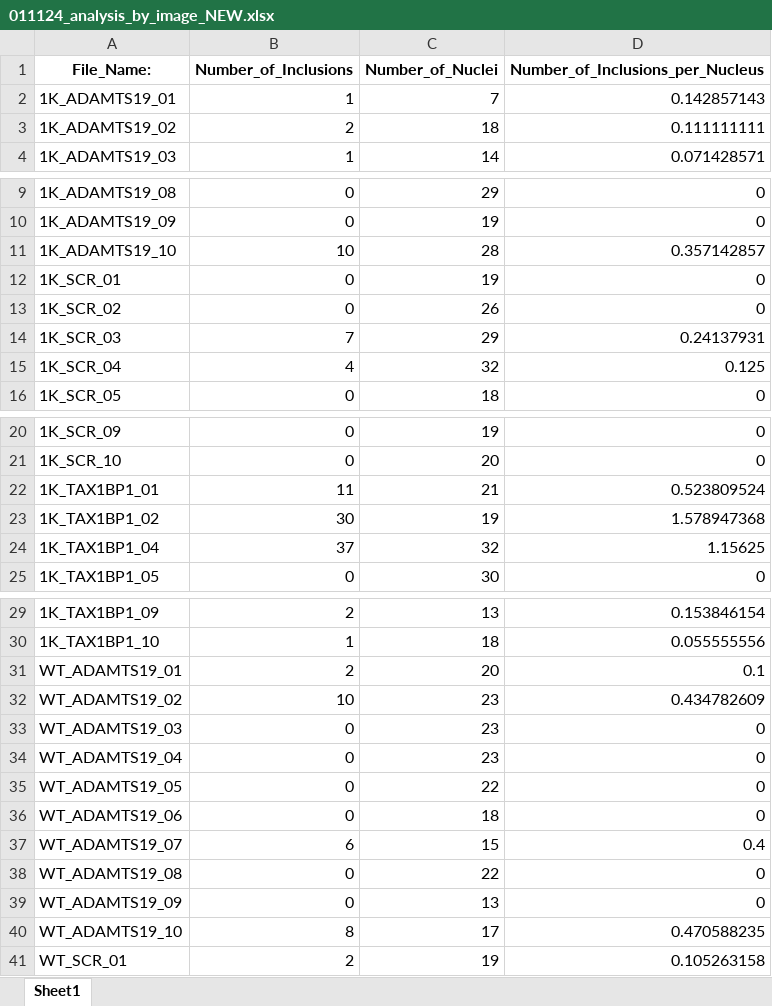
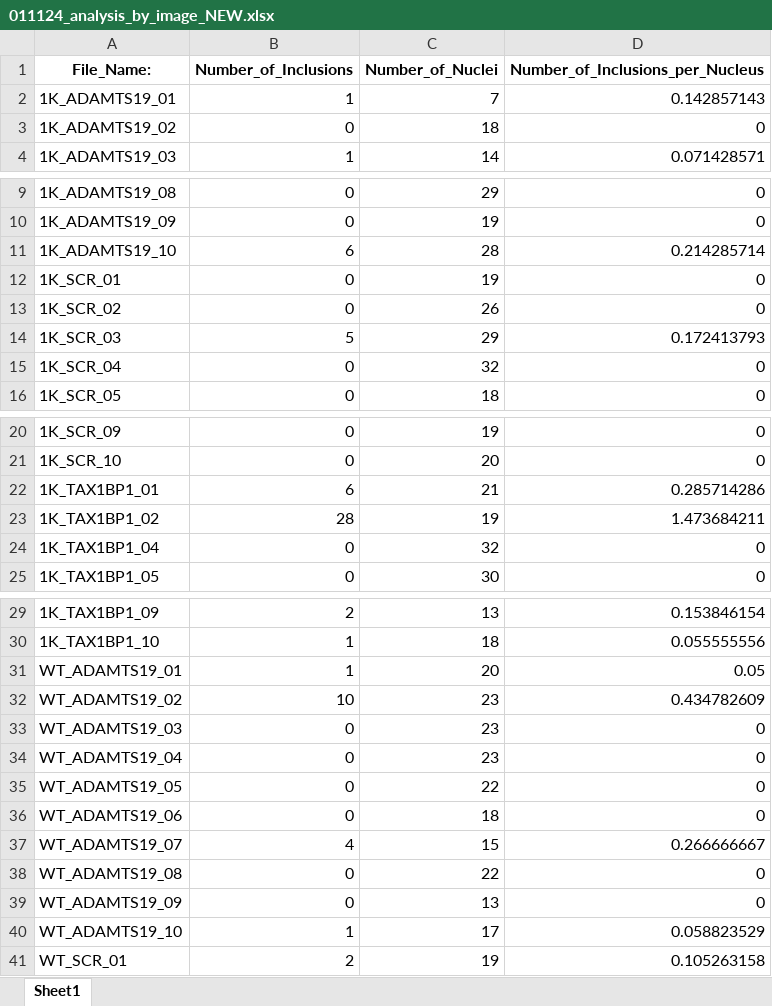
Before and after one commit to yiminghuang47/kara-lab, an Excel workbook: PFF_SCR_TAX_ADAM/011124_analysis_by_image_NEW.xlsx, sheet Sheet1, drawn as a sheet; only a part is shown, gaps mark what is left out; values as stored, in another font and other column widths than the file's, no borders; the diff covers the shown part only; the diff names each change by its address in the sheet, - before the commit and + after, or states it on an @@ line.

```diff
--- a/PFF_SCR_TAX_ADAM/011124_analysis_by_image_NEW.xlsx (sheet Sheet1)
+++ b/PFF_SCR_TAX_ADAM/011124_analysis_by_image_NEW.xlsx (sheet Sheet1)
-B3 (Number_of_Inclusions): 2
+B3 (Number_of_Inclusions): 0
-D3 (Number_of_Inclusions_per_Nucleus): 0.111111111
+D3 (Number_of_Inclusions_per_Nucleus): 0
-B11 (Number_of_Inclusions): 10
+B11 (Number_of_Inclusions): 6
-D11 (Number_of_Inclusions_per_Nucleus): 0.357142857
+D11 (Number_of_Inclusions_per_Nucleus): 0.214285714
-B14 (Number_of_Inclusions): 7
+B14 (Number_of_Inclusions): 5
-D14 (Number_of_Inclusions_per_Nucleus): 0.24137931
+D14 (Number_of_Inclusions_per_Nucleus): 0.172413793
-B15 (Number_of_Inclusions): 4
+B15 (Number_of_Inclusions): 0
-D15 (Number_of_Inclusions_per_Nucleus): 0.125
+D15 (Number_of_Inclusions_per_Nucleus): 0
-B22 (Number_of_Inclusions): 11
+B22 (Number_of_Inclusions): 6
-D22 (Number_of_Inclusions_per_Nucleus): 0.523809524
+D22 (Number_of_Inclusions_per_Nucleus): 0.285714286
-B23 (Number_of_Inclusions): 30
+B23 (Number_of_Inclusions): 28
-D23 (Number_of_Inclusions_per_Nucleus): 1.578947368
+D23 (Number_of_Inclusions_per_Nucleus): 1.473684211
-B24 (Number_of_Inclusions): 37
+B24 (Number_of_Inclusions): 0
-D24 (Number_of_Inclusions_per_Nucleus): 1.15625
+D24 (Number_of_Inclusions_per_Nucleus): 0
-B31 (Number_of_Inclusions): 2
+B31 (Number_of_Inclusions): 1
-D31 (Number_of_Inclusions_per_Nucleus): 0.1
+D31 (Number_of_Inclusions_per_Nucleus): 0.05
-B37 (Number_of_Inclusions): 6
+B37 (Number_of_Inclusions): 4
-D37 (Number_of_Inclusions_per_Nucleus): 0.4
+D37 (Number_of_Inclusions_per_Nucleus): 0.266666667
-B40 (Number_of_Inclusions): 8
+B40 (Number_of_Inclusions): 1
-D40 (Number_of_Inclusions_per_Nucleus): 0.470588235
+D40 (Number_of_Inclusions_per_Nucleus): 0.058823529
```
Also changed, not shown: 4 edited cells elsewhere in this sheet, PFF_SCR_TAX_ADAM/011124_analysis_by_inclusion_NEW.xlsx, PFF_SCR_TAX_ADAM/251024_analysis_by_inclusion_NEW.xlsx, 10 other files.
